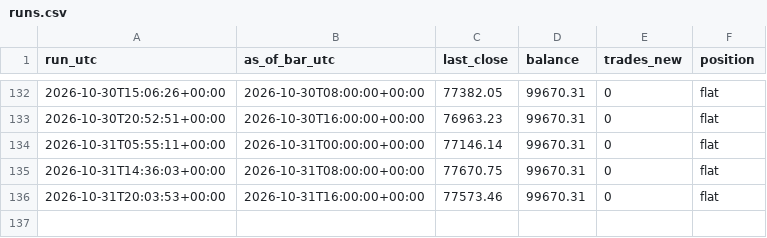
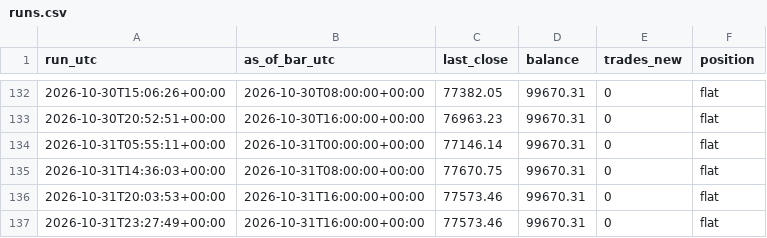
Before and after one commit to kunjancollective/troid, a CSV file: backtest/runs.csv, drawn as a sheet; only a part is shown, gaps mark what is left out.

Commit message:
shadow: 2026-10-31 — 0 new, balance 99,670, running

```diff
--- a/backtest/runs.csv
+++ b/backtest/runs.csv
@@ -136 +136,2 @@ run_utc,as_of_bar_utc,last_close,balance,trades_new,position
 2026-10-31T20:03:53+00:00,2026-10-31T16:00:00+00:00,77573.46,99670.31,0,flat
+2026-10-31T23:27:49+00:00,2026-10-31T16:00:00+00:00,77573.46,99670.31,0,flat
```
Also changed, not shown: 4 other files.
